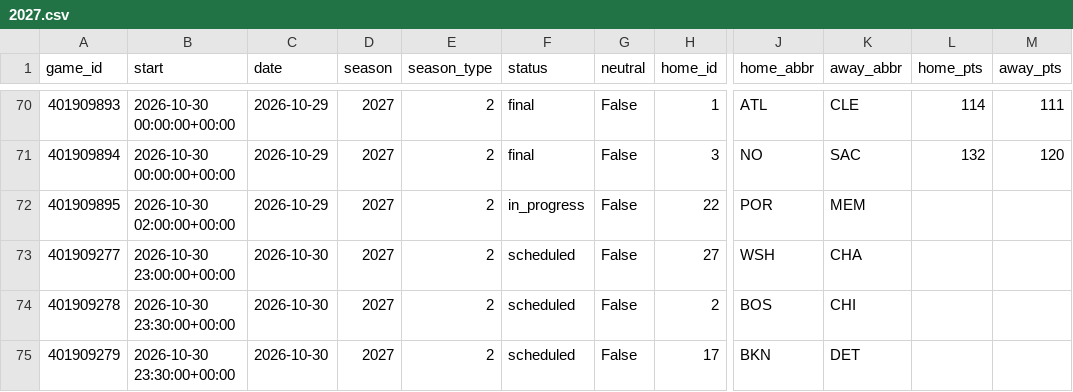
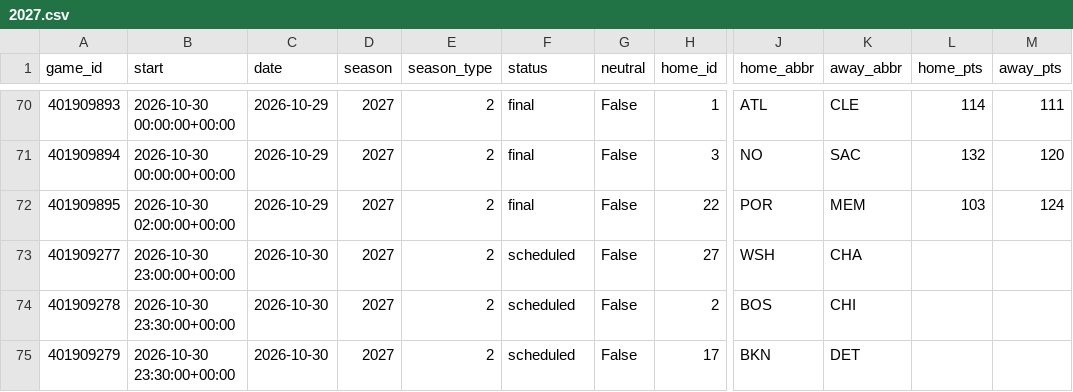
Before and after one commit to martinez-hub/nbaPredicts, a CSV file: data/games/2027.csv, drawn as a sheet; only a part is shown, gaps mark what is left out; the diff names each change by its address in the sheet, - before the commit and + after, or states it on an @@ line.

```diff
--- a/data/games/2027.csv
+++ b/data/games/2027.csv
-F72 (status): in_progress
+F72 (status): final
-L72 (home_pts): (empty)
+L72 (home_pts): 103
-M72 (away_pts): (empty)
+M72 (away_pts): 124
```
Also changed, not shown: 9 other files.
